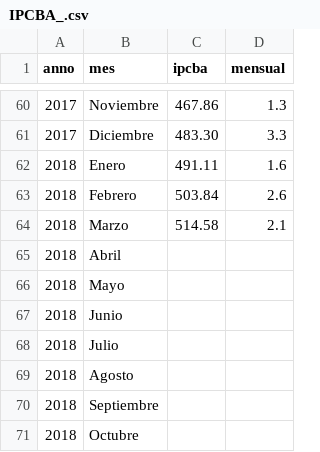
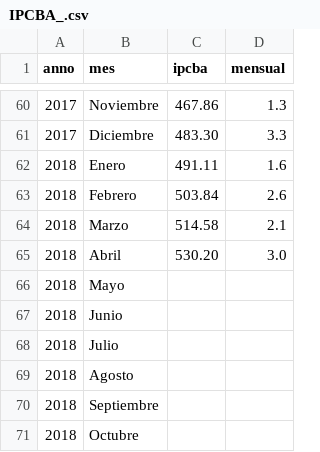
Before and after one commit to mar71n/learnShiny, a CSV file: datasets/IPCBA_.csv, drawn as a sheet; only a part is shown, gaps mark what is left out.

Commit message:
ipcba abril 2018 y corrijo factor

```diff
--- a/datasets/IPCBA_.csv
+++ b/datasets/IPCBA_.csv
@@ -64,3 +64,3 @@
 2018,"Marzo",514.58,2.1
-2018,"Abril",,
+2018,"Abril",530.20,3.0
 2018,"Mayo",,
```
Also changed, not shown: 1 other file.
